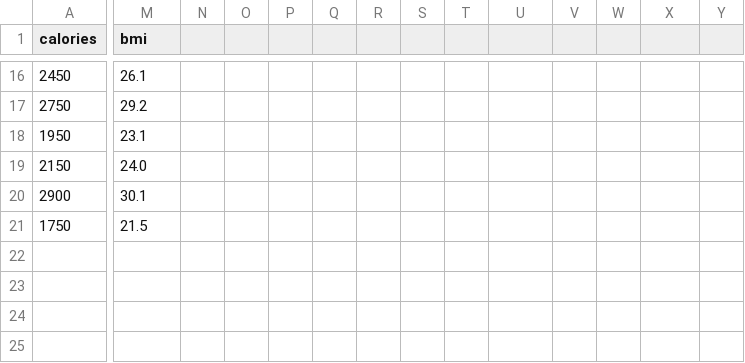
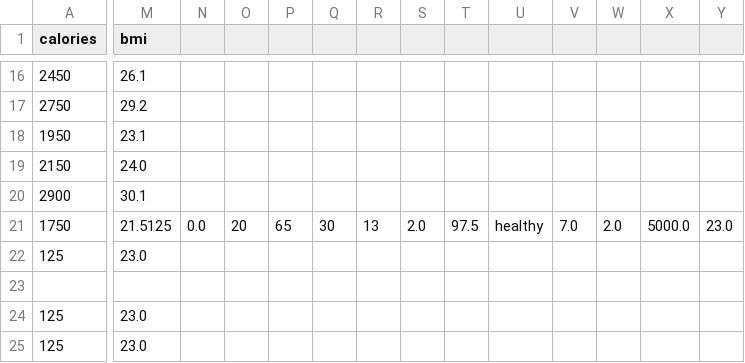
Before and after one commit to yggdrAI/studentmanagement, a CSV file: ml-api/diet_dataset.csv, drawn as a sheet; only a part is shown, gaps mark what is left out; rows hold the shown columns only; the diff names each change by its address in the sheet, - before the commit and + after, or states it on an @@ line.

```diff
--- a/ml-api/diet_dataset.csv
+++ b/ml-api/diet_dataset.csv
-M21 (bmi): 21.5
+M21 (bmi): 21.5125
-N21: (empty)
+N21: 0.0
-O21: (empty)
+O21: 20
-P21: (empty)
+P21: 65
-Q21: (empty)
+Q21: 30
-R21: (empty)
+R21: 13
-S21: (empty)
+S21: 2.0
-T21: (empty)
+T21: 97.5
-U21: (empty)
+U21: healthy
-V21: (empty)
+V21: 7.0
-W21: (empty)
+W21: 2.0
-X21: (empty)
+X21: 5000.0
-Y21: (empty)
+Y21: 23.0
+row 22: 125 | 23.0
+row 23: (empty)
+row 24: 125 | 23.0
+row 25: 125 | 23.0
```
Also changed, not shown: 4 other files.
